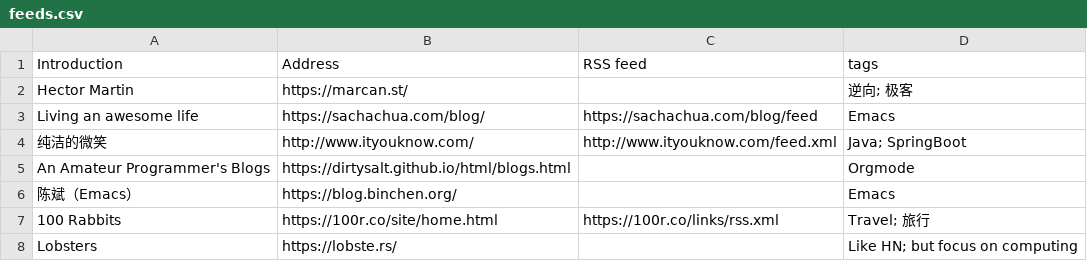
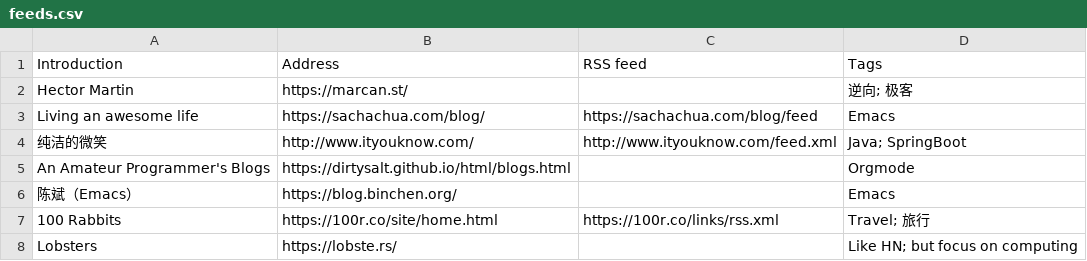
Before and after one commit to tianheg/feed, a CSV file: feeds.csv, drawn as a sheet; only a part is shown.

Commit message:
upgrade: feeds.csv

```diff
--- a/feeds.csv
+++ b/feeds.csv
@@ -1,2 +1,2 @@
-Introduction, Address, RSS feed, tags
+Introduction, Address, RSS feed, Tags
 Hector Martin, https://marcan.st/, , 逆向; 极客
```
